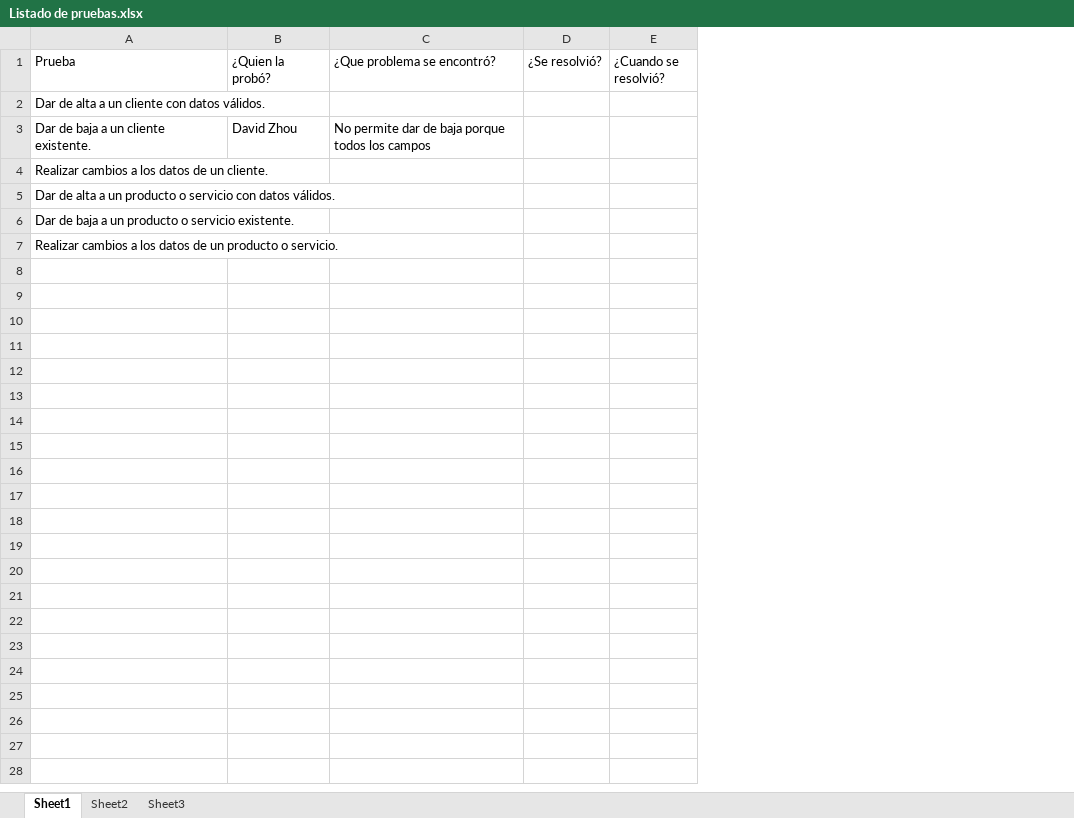
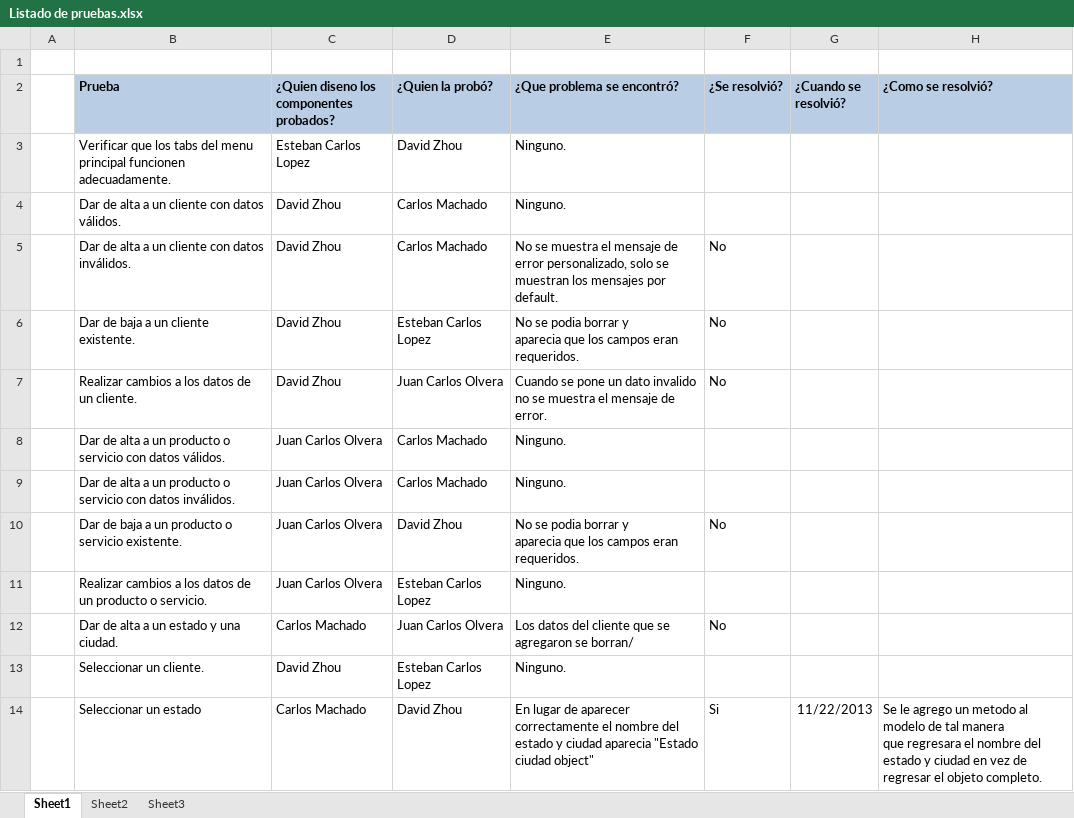
Before and after one commit to david-zhou/SistemaDeFacturacionYCuentasPorCobrar, an Excel workbook: fDocumentos/Listado de pruebas.xlsx, sheet Sheet1, drawn as a sheet; values as stored, in another font and other column widths than the file's, no borders; removed rows and columns are numbered as before the commit, all else as after; ↵ is a line break in a cell; the diff names each change by its address in the sheet, - before the commit and + after, or states it on an @@ line.

Commit message:
Listado de pruebas
su fupa madre

```diff
--- a/fDocumentos/Listado de pruebas.xlsx (sheet Sheet1)
+++ b/fDocumentos/Listado de pruebas.xlsx (sheet Sheet1)
+column A, empty
-column B (¿Quien la probó?), row 3: David Zhou
-column C (¿Que problema se encontró?), row 3: No permite dar de baja porque todos los campos
-column D (¿Se resolvió?), empty
+column C, row 2: ¿Quien diseno los componentes probados?; row 4: David Zhou; rows 6-8: David Zhou | David Zhou | Juan Carlos Olvera; rows 10-11: Juan Carlos Olvera | Juan Carlos Olvera
+column D (¿Quien la probó?), row 4: Carlos Machado; rows 6-8: Esteban Carlos Lopez | Juan Carlos Olvera | Carlos Machado; rows 10-11: David Zhou | Esteban Carlos Lopez
+column E (¿Que problema se encontró?), row 4: Ninguno.; rows 6-8: No se podia borrar y ↵ aparecia que los campos eran requeridos. | Cuando se pone un dato invalido no se muestra el mensaje de error. | Ninguno.; rows 10-11: No se podia borrar y ↵ aparecia que los campos eran requeridos. | Ninguno.
+column F (¿Se resolvió?), rows 6-7: No | No; row 10: No
+column H (¿Como se resolvió?), empty
+row 1: (empty)
@@ B2 fill: none → #B9CDE5, bold: off → on @@
@@ G2 fill: none → #B9CDE5, bold: off → on @@
+row 3:  | Verificar que los tabs del menu principal funcionen adecuadamente. | Esteban Carlos Lopez | David Zhou | Ninguno.
+row 5:  | Dar de alta a un cliente con datos inválidos. | David Zhou | Carlos Machado | No se muestra el mensaje de error personalizado, solo se muestran los mensajes por default. | No
+row 9:  | Dar de alta a un producto o servicio con datos inválidos. | Juan Carlos Olvera | Carlos Machado | Ninguno.
+row 12:  | Dar de alta a un estado y una ciudad. | Carlos Machado | Juan Carlos Olvera | Los datos del cliente que se agregaron se borran/ | No
+row 13:  | Seleccionar un cliente. | David Zhou | Esteban Carlos Lopez | Ninguno.
+row 14:  | Seleccionar un estado | Carlos Machado | David Zhou | En lugar de aparecer correctamente el nombre del estado y ciudad aparecia "Estado ciudad object" | Si | 11/22/2013 | Se le agrego un metodo al modelo de tal manera ↵ que regresara el nombre del estado y ciudad en vez de ↵ regresar el objeto completo.
```
